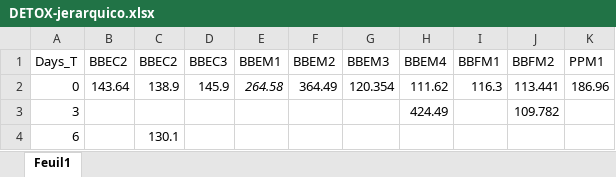
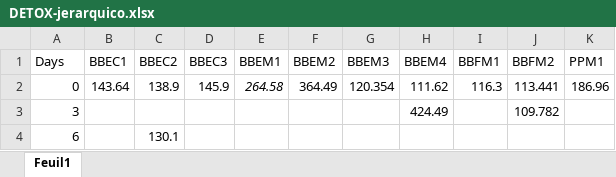
Before and after one commit to andycada/FANS, an Excel workbook: Data/DETOX-jerarquico.xlsx, sheet Feuil1, drawn as a sheet; only a part is shown; values as stored, in another font and other column widths than the file's, no borders; the diff names each change by its address in the sheet, - before the commit and + after, or states it on an @@ line.

```diff
--- a/Data/DETOX-jerarquico.xlsx (sheet Feuil1)
+++ b/Data/DETOX-jerarquico.xlsx (sheet Feuil1)
-A1: Days_T
+A1: Days
-B1: BBEC2
+B1: BBEC1
```
Also changed, not shown: Data/DETOX-filtrado.xlsx, 3 other files.
